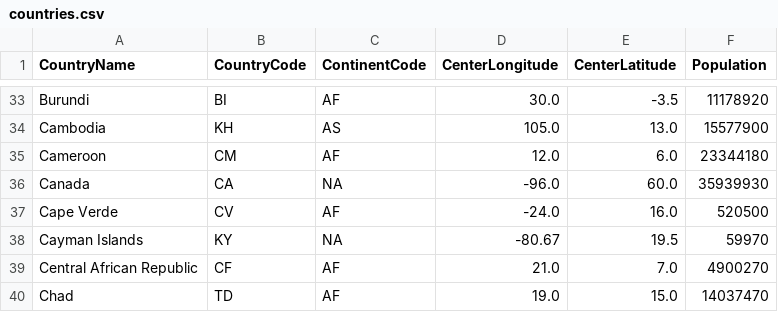
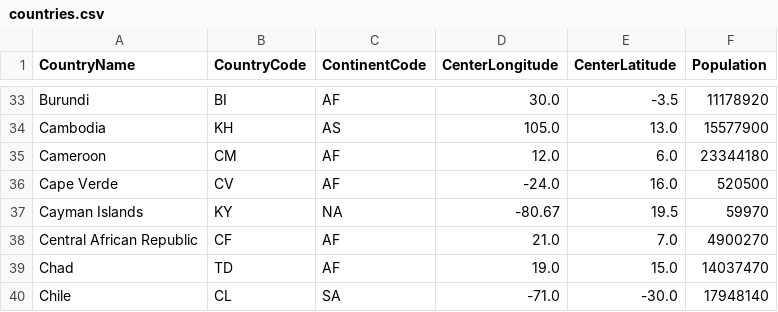
Before and after one commit to leahwong/leahwong.github.io, a CSV file: countries.csv, drawn as a sheet; only a part is shown, gaps mark what is left out; the shorter side is filled out with more unchanged rows; the diff names each change by its address in the sheet, - before the commit and + after, or states it on an @@ line.

Commit message:
Update countries.csv

```diff
--- a/countries.csv
+++ b/countries.csv
-row 36: Canada | CA | NA | -96.0 | 60.0 | 35939930
```
